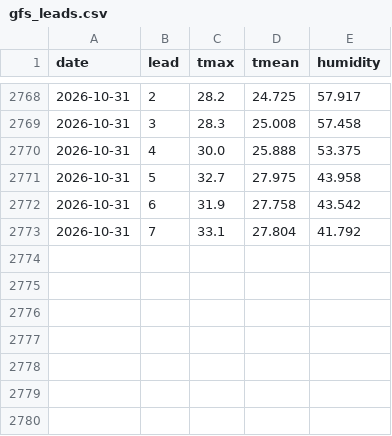
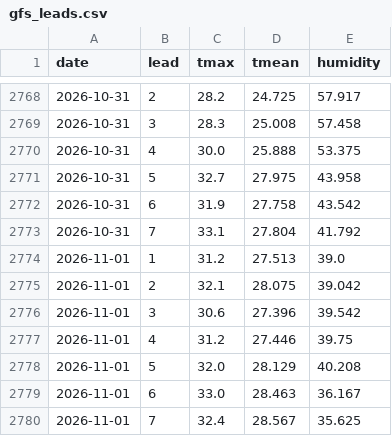
Before and after one commit to Shadab5706/delhi-peak-demand, a CSV file: pipeline/data/gfs_leads.csv, drawn as a sheet; only a part is shown, gaps mark what is left out.

```diff
--- a/pipeline/data/gfs_leads.csv
+++ b/pipeline/data/gfs_leads.csv
@@ -2773 +2773,8 @@ date,lead,tmax,tmean,humidity
 2026-10-31,7,33.1,27.804,41.792
+2026-11-01,1,31.2,27.513,39.0
+2026-11-01,2,32.1,28.075,39.042
+2026-11-01,3,30.6,27.396,39.542
+2026-11-01,4,31.2,27.446,39.75
+2026-11-01,5,32.0,28.129,40.208
+2026-11-01,6,33.0,28.463,36.167
+2026-11-01,7,32.4,28.567,35.625
```
Also changed, not shown: pipeline/data/daily.csv, 2 other files.
